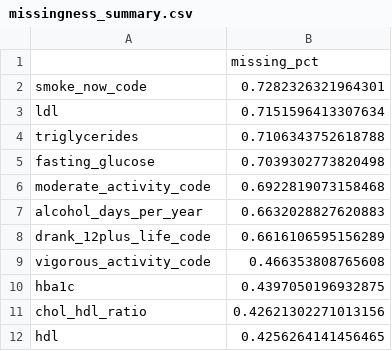
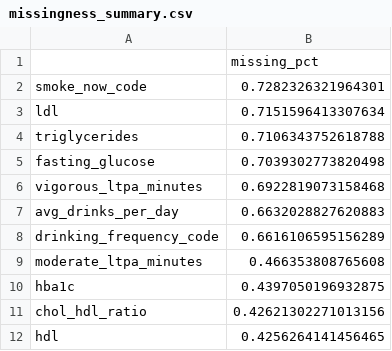
Before and after one commit to mk2023/STAT_GU4203_Proj4, a CSV file: outputs/eda/missingness_summary.csv, drawn as a sheet; only a part is shown.

Commit message:
fixed columns

```diff
--- a/outputs/eda/missingness_summary.csv
+++ b/outputs/eda/missingness_summary.csv
@@ -5,6 +5,6 @@ triglycerides,0.7106343752618788
 fasting_glucose,0.7039302773820498
-moderate_activity_code,0.6922819073158468
-alcohol_days_per_year,0.6632028827620883
-drank_12plus_life_code,0.6616106595156289
-vigorous_activity_code,0.466353808765608
+vigorous_ltpa_minutes,0.6922819073158468
+avg_drinks_per_day,0.6632028827620883
+drinking_frequency_code,0.6616106595156289
+moderate_ltpa_minutes,0.466353808765608
 hba1c,0.4397050196932875
```
Also changed, not shown: 6 other files.
